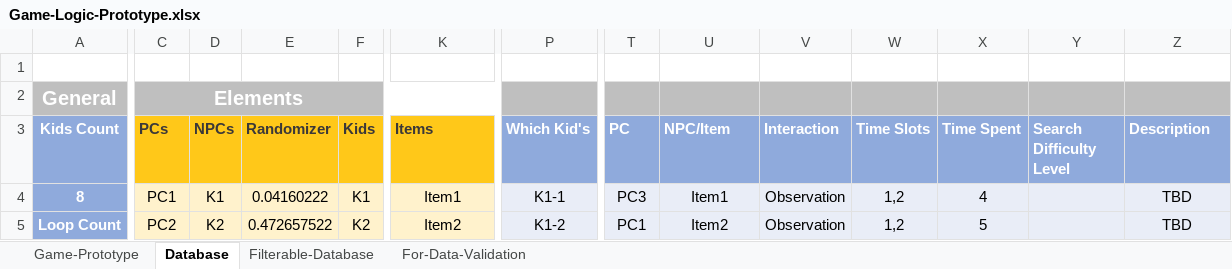
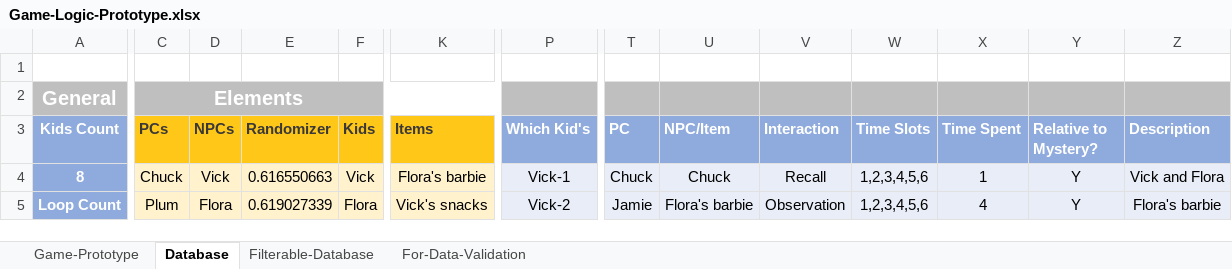
Before and after one commit to RivaWangaaa/Palette, an Excel workbook: Game-Logic-Prototype.xlsx, sheet Database, drawn as a sheet; only a part is shown, gaps mark what is left out; values as stored, in another font and other column widths than the file's, no borders; charts and pictures and table styles not drawn; the diff covers the shown part only; the diff names each change by its address in the sheet, - before the commit and + after, or states it on an @@ line.

```diff
--- a/Game-Logic-Prototype.xlsx (sheet Database)
+++ b/Game-Logic-Prototype.xlsx (sheet Database)
-Y3: Search Difficulty Level
+Y3: Relative to Mystery?
-C4 (PCs): PC1
+C4 (PCs): Chuck
-D4 (NPCs): K1
+D4 (NPCs): Vick
-E4 (Randomizer): 0.04160222
+E4 (Randomizer): 0.616550663
-F4 (Kids): K1
+F4 (Kids): Vick
-K4 (Items): Item1
+K4 (Items): Flora's barbie
-P4 (Which Kid's): K1-1
+P4 (Which Kid's): Vick-1
-T4 (PC): PC3
+T4 (PC): Chuck
-U4 (NPC/Item): Item1
+U4 (NPC/Item): Chuck
-V4 (Interaction): Observation
+V4 (Interaction): Recall
-W4:W5 (Time Slots): 1,2
+W4:W5 (Time Slots): 1,2,3,4,5,6
-X4 (Time Spent): 4
+X4 (Time Spent): 1
-Y4:Y5 (Relative to Mystery?): (empty)
+Y4:Y5 (Relative to Mystery?): Y
-Z4 (Description): TBD
+Z4 (Description): Vick and Flora
-C5 (PCs): PC2
+C5 (PCs): Plum
-D5 (NPCs): K2
+D5 (NPCs): Flora
-E5 (Randomizer): 0.472657522
+E5 (Randomizer): 0.619027339
-F5 (Kids): K2
+F5 (Kids): Flora
-K5 (Items): Item2
+K5 (Items): Vick's snacks
-P5 (Which Kid's): K1-2
+P5 (Which Kid's): Vick-2
-T5 (PC): PC1
+T5 (PC): Jamie
-U5 (NPC/Item): Item2
+U5 (NPC/Item): Flora's barbie
-X5 (Time Spent): 5
+X5 (Time Spent): 4
-Z5 (Description): TBD
+Z5 (Description): Flora's barbie
```
Also changed, not shown: 330 edited cells elsewhere in this sheet, sheet Game-Prototype, sheet Filterable-Database, formulas that keep their value, hidden cells, 2 other files.
